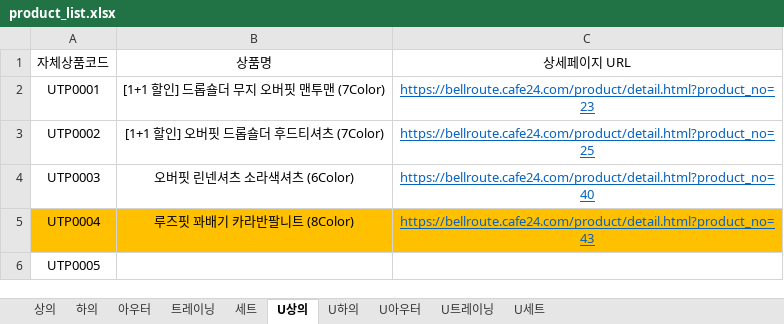
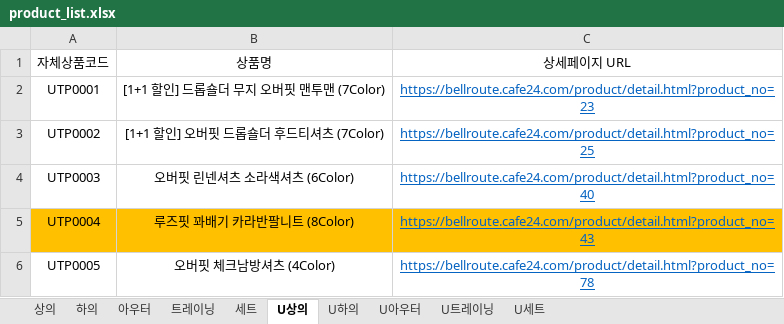
Before and after one commit to gillman7-ai/bellroute-image-hosting, an Excel workbook: product_search/product_list.xlsx, sheet U상의, drawn as a sheet; values as stored, in another font and other column widths than the file's, no borders; the diff names each change by its address in the sheet, - before the commit and + after, or states it on an @@ line.

```diff
--- a/product_search/product_list.xlsx (sheet U상의)
+++ b/product_search/product_list.xlsx (sheet U상의)
-B6: (empty)
+B6: 오버핏 체크남방셔츠 (4Color)
-C6: (empty)
+C6: https://bellroute.cafe24.com/product/detail.html?product_no=78
```
Also changed, not shown: sheet 아우터, sheet U트레이닝, sheet 하의.
